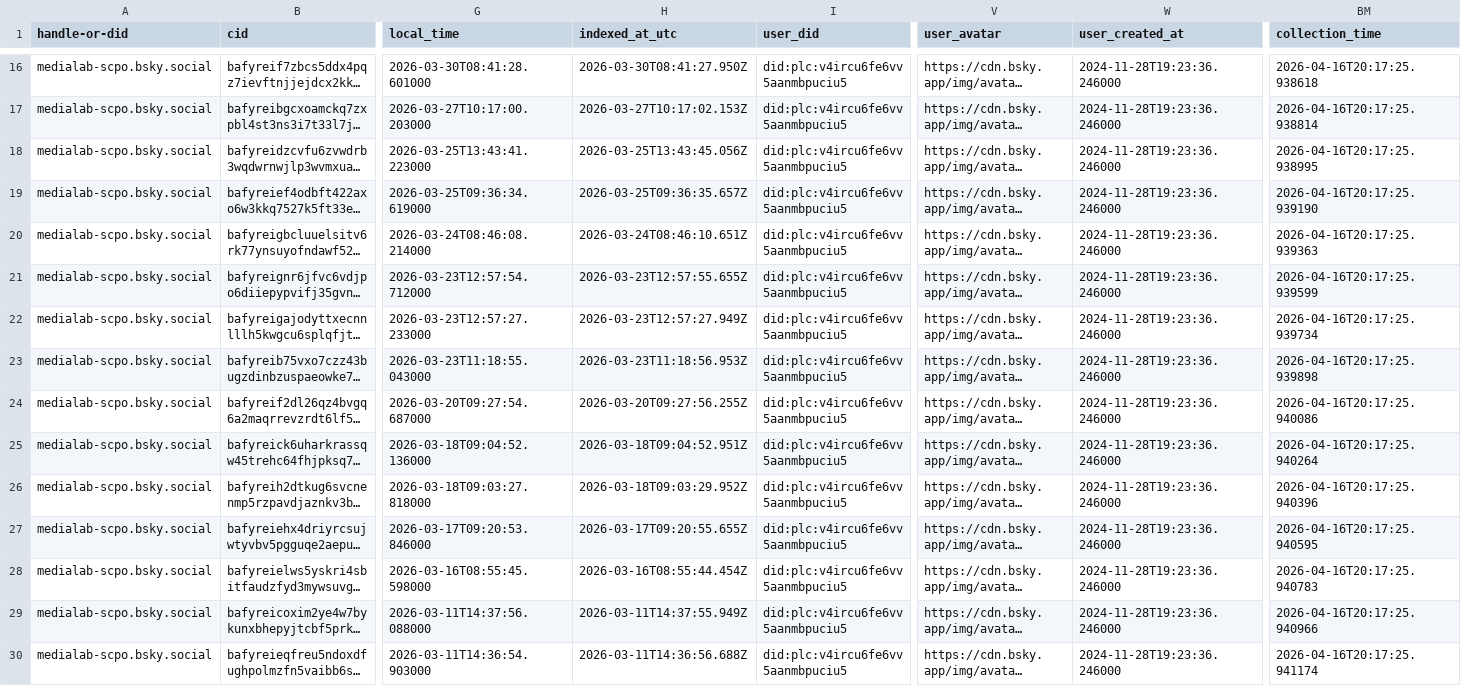
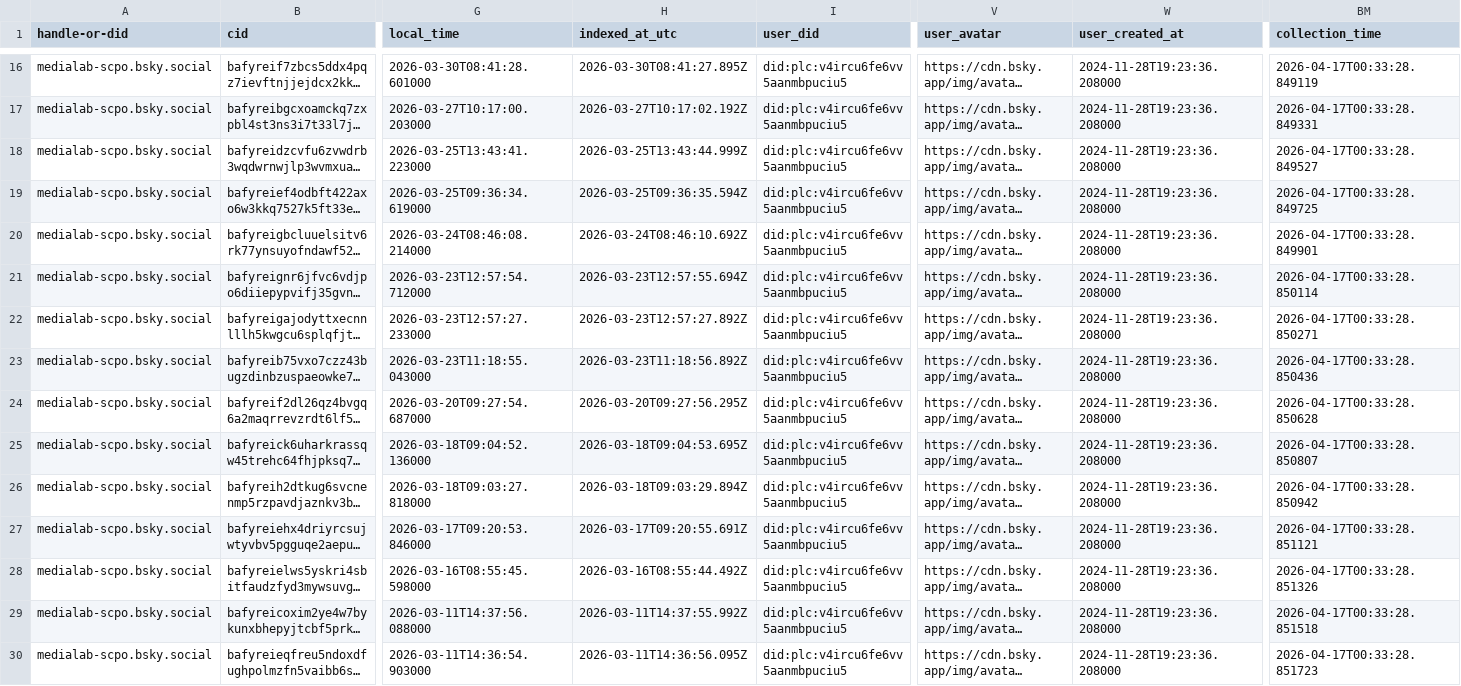
Before and after one commit to medialab/website-medialab-bsky-posts, a CSV file: data/medialab_bsky_posts.csv, drawn as a sheet; only a part is shown, gaps mark what is left out; long unchanged cells end in …; the diff covers the shown part only; the diff names each change by its address in the sheet, - before the commit and + after, or states it on an @@ line.

```diff
--- a/data/medialab_bsky_posts.csv
+++ b/data/medialab_bsky_posts.csv
-H16 (indexed_at_utc): 2026-03-30T08:41:27.950Z
+H16 (indexed_at_utc): 2026-03-30T08:41:27.895Z
-W16:W30 (user_created_at): 2024-11-28T19:23:36.246000
+W16:W30 (user_created_at): 2024-11-28T19:23:36.208000
-BM16 (collection_time): 2026-04-16T20:17:25.938618
+BM16 (collection_time): 2026-04-17T00:33:28.849119
-H17 (indexed_at_utc): 2026-03-27T10:17:02.153Z
+H17 (indexed_at_utc): 2026-03-27T10:17:02.192Z
-BM17 (collection_time): 2026-04-16T20:17:25.938814
+BM17 (collection_time): 2026-04-17T00:33:28.849331
-H18 (indexed_at_utc): 2026-03-25T13:43:45.056Z
+H18 (indexed_at_utc): 2026-03-25T13:43:44.999Z
-BM18 (collection_time): 2026-04-16T20:17:25.938995
+BM18 (collection_time): 2026-04-17T00:33:28.849527
-H19 (indexed_at_utc): 2026-03-25T09:36:35.657Z
+H19 (indexed_at_utc): 2026-03-25T09:36:35.594Z
-BM19 (collection_time): 2026-04-16T20:17:25.939190
+BM19 (collection_time): 2026-04-17T00:33:28.849725
-H20 (indexed_at_utc): 2026-03-24T08:46:10.651Z
+H20 (indexed_at_utc): 2026-03-24T08:46:10.692Z
-BM20 (collection_time): 2026-04-16T20:17:25.939363
+BM20 (collection_time): 2026-04-17T00:33:28.849901
-H21 (indexed_at_utc): 2026-03-23T12:57:55.655Z
+H21 (indexed_at_utc): 2026-03-23T12:57:55.694Z
-BM21 (collection_time): 2026-04-16T20:17:25.939599
+BM21 (collection_time): 2026-04-17T00:33:28.850114
-H22 (indexed_at_utc): 2026-03-23T12:57:27.949Z
+H22 (indexed_at_utc): 2026-03-23T12:57:27.892Z
-BM22 (collection_time): 2026-04-16T20:17:25.939734
+BM22 (collection_time): 2026-04-17T00:33:28.850271
-H23 (indexed_at_utc): 2026-03-23T11:18:56.953Z
+H23 (indexed_at_utc): 2026-03-23T11:18:56.892Z
-BM23 (collection_time): 2026-04-16T20:17:25.939898
+BM23 (collection_time): 2026-04-17T00:33:28.850436
-H24 (indexed_at_utc): 2026-03-20T09:27:56.255Z
+H24 (indexed_at_utc): 2026-03-20T09:27:56.295Z
-BM24 (collection_time): 2026-04-16T20:17:25.940086
+BM24 (collection_time): 2026-04-17T00:33:28.850628
-H25 (indexed_at_utc): 2026-03-18T09:04:52.951Z
+H25 (indexed_at_utc): 2026-03-18T09:04:53.695Z
-BM25 (collection_time): 2026-04-16T20:17:25.940264
+BM25 (collection_time): 2026-04-17T00:33:28.850807
-H26 (indexed_at_utc): 2026-03-18T09:03:29.952Z
+H26 (indexed_at_utc): 2026-03-18T09:03:29.894Z
-BM26 (collection_time): 2026-04-16T20:17:25.940396
+BM26 (collection_time): 2026-04-17T00:33:28.850942
-H27 (indexed_at_utc): 2026-03-17T09:20:55.655Z
+H27 (indexed_at_utc): 2026-03-17T09:20:55.691Z
-BM27 (collection_time): 2026-04-16T20:17:25.940595
+BM27 (collection_time): 2026-04-17T00:33:28.851121
-H28 (indexed_at_utc): 2026-03-16T08:55:44.454Z
+H28 (indexed_at_utc): 2026-03-16T08:55:44.492Z
-BM28 (collection_time): 2026-04-16T20:17:25.940783
+BM28 (collection_time): 2026-04-17T00:33:28.851326
-H29 (indexed_at_utc): 2026-03-11T14:37:55.949Z
+H29 (indexed_at_utc): 2026-03-11T14:37:55.992Z
-BM29 (collection_time): 2026-04-16T20:17:25.940966
+BM29 (collection_time): 2026-04-17T00:33:28.851518
-H30 (indexed_at_utc): 2026-03-11T14:36:56.688Z
+H30 (indexed_at_utc): 2026-03-11T14:36:56.095Z
-BM30 (collection_time): 2026-04-16T20:17:25.941174
+BM30 (collection_time): 2026-04-17T00:33:28.851723
```
Also changed, not shown: 108 edited cells elsewhere in this file.
